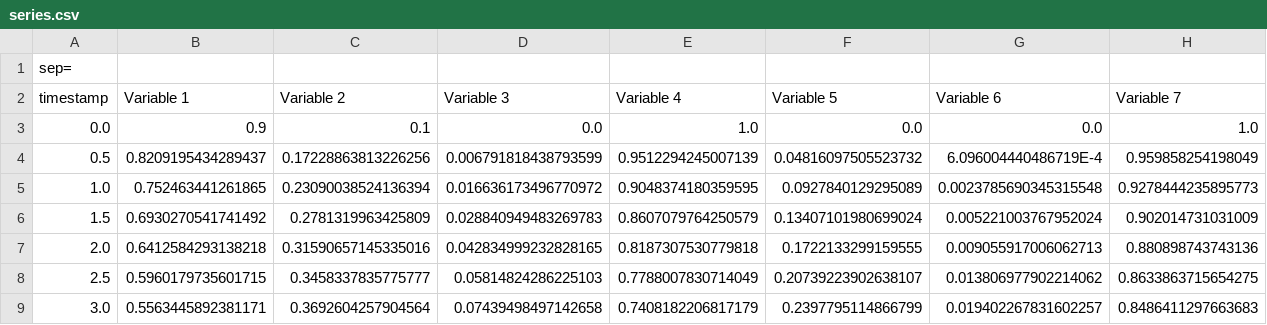
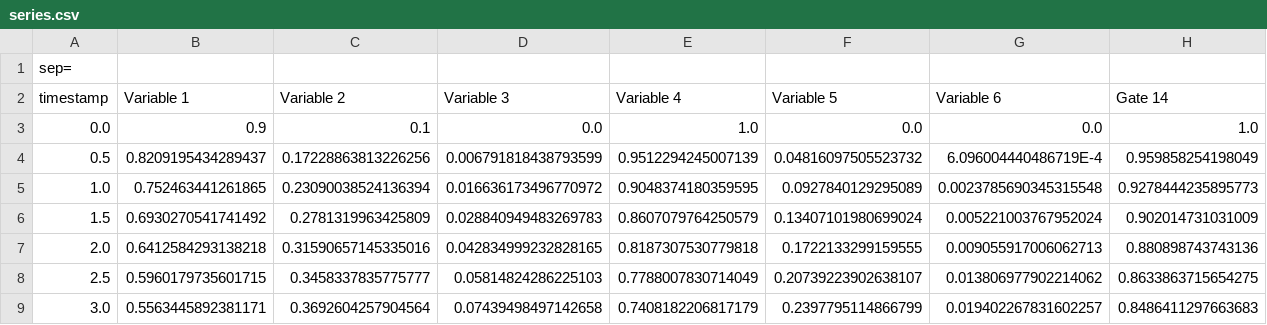
Before and after one commit to elobanova/BDDFunctionalSafety, a CSV file: FaultHybridTreeAnalysisTool/series.csv, drawn as a sheet; only a part is shown.

```diff
--- a/FaultHybridTreeAnalysisTool/series.csv
+++ b/FaultHybridTreeAnalysisTool/series.csv
@@ -1,3 +1,3 @@
 sep=;
-timestamp;Variable 1;Variable 2;Variable 3;Variable 4;Variable 5;Variable 6;Variable 7;
+timestamp;Variable 1;Variable 2;Variable 3;Variable 4;Variable 5;Variable 6;Gate 14;
 0.0;0.9;0.1;0.0;1.0;0.0;0.0;1.0;
```
Also changed, not shown: 10 other files.
